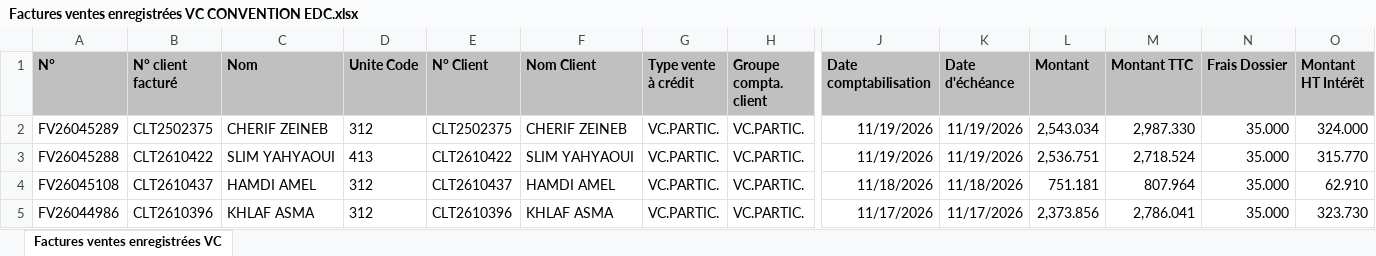
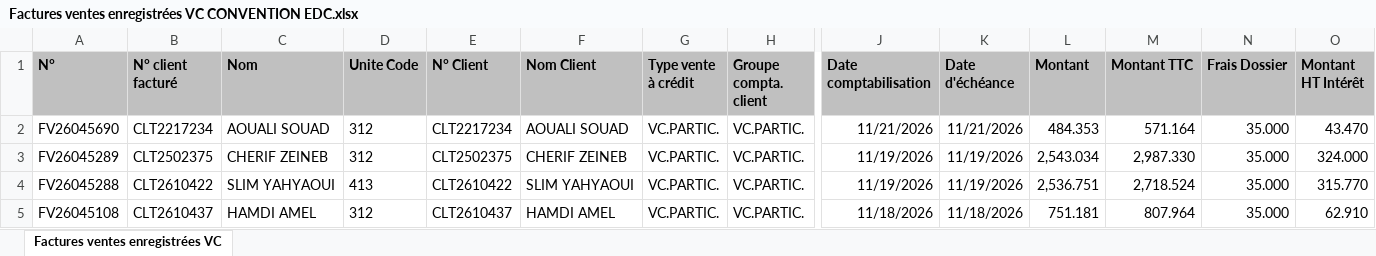
Before and after one commit to chkondali-dev/pilotage-b2b, an Excel workbook: 2025/Factures ventes enregistrées VC CONVENTION EDC.xlsx, sheet Factures ventes enregistrées VC, drawn as a sheet; only a part is shown, gaps mark what is left out; the shorter side is filled out with more unchanged rows; values as stored, in another font and other column widths than the file's, no borders; table styles not drawn; rows hold the shown columns only; the diff names each change by its address in the sheet, - before the commit and + after, or states it on an @@ line.

```diff
--- a/2025/Factures ventes enregistrées VC CONVENTION EDC.xlsx (sheet Factures ventes enregistrées VC)
+++ b/2025/Factures ventes enregistrées VC CONVENTION EDC.xlsx (sheet Factures ventes enregistrées VC)
+row 2: FV26045690 | CLT2217234 | AOUALI SOUAD | 312 | CLT2217234 | AOUALI SOUAD | VC.PARTIC. | VC.PARTIC. | 11/21/2026 | 11/21/2026 | 484.353 | 571.164 | 35.000 | 43.470
```
Also changed, not shown: 3 other files.
